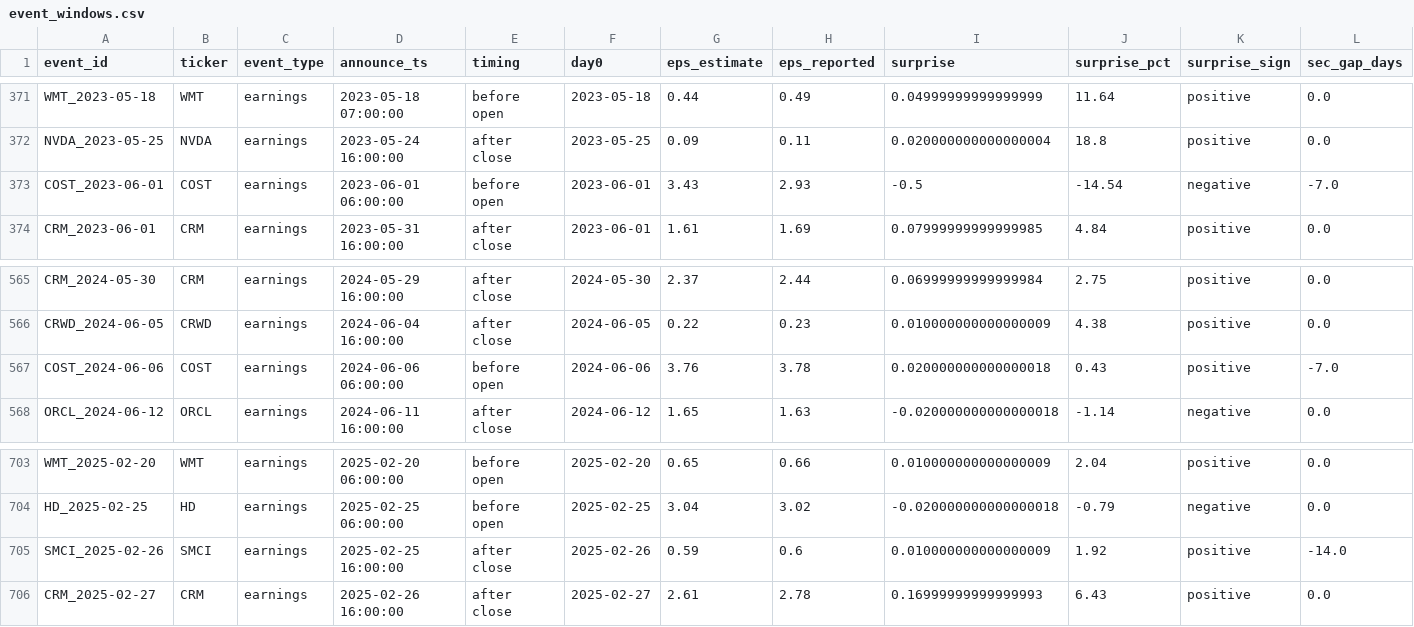
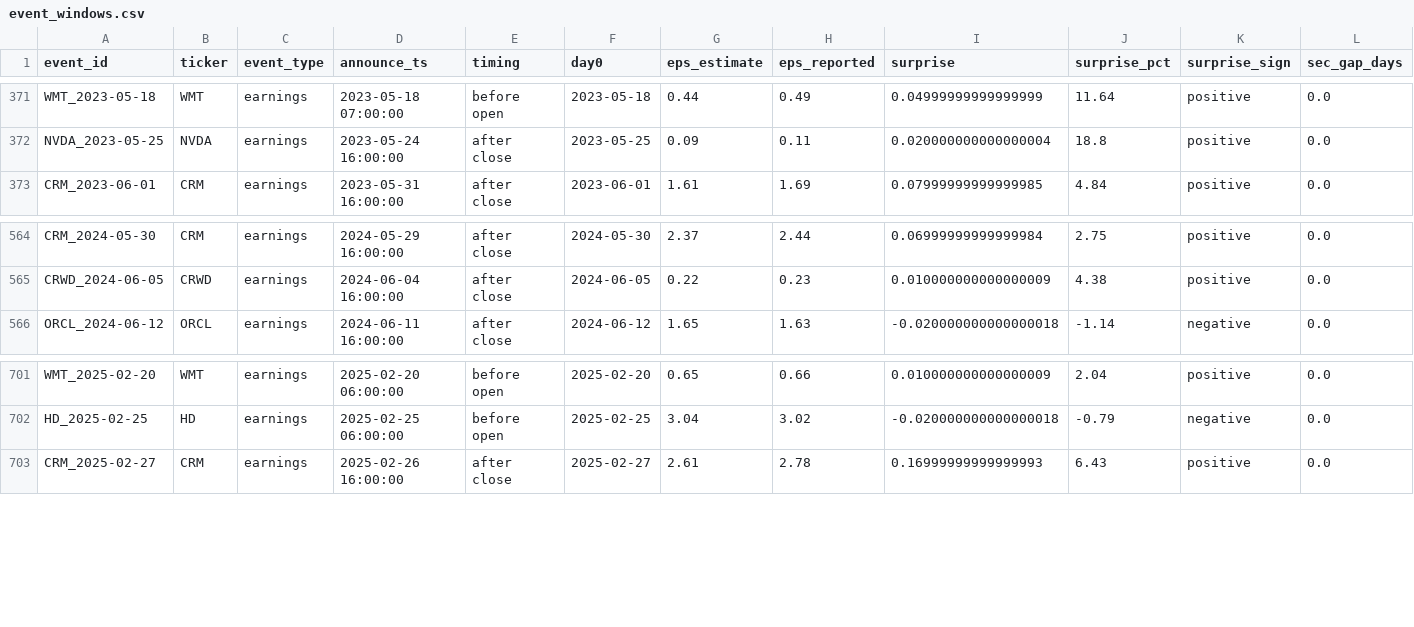
Before and after one commit to jialucharlottewu/LendoCapital, a CSV file: data/events/event_windows.csv, drawn as a sheet; only a part is shown, gaps mark what is left out; rows hold the shown columns only; the diff names each change by its address in the sheet, - before the commit and + after, or states it on an @@ line.

Commit message:
week 4 date mismatch

```diff
--- a/data/events/event_windows.csv
+++ b/data/events/event_windows.csv
-row 373: COST_2023-06-01 | COST | earnings | 2023-06-01 06:00:00 | before open | 2023-06-01 | 3.43 | 2.93 | -0.5 | -14.54 | negative | -7.0
-row 567: COST_2024-06-06 | COST | earnings | 2024-06-06 06:00:00 | before open | 2024-06-06 | 3.76 | 3.78 | 0.020000000000000018 | 0.43 | positive | -7.0
-row 705: SMCI_2025-02-26 | SMCI | earnings | 2025-02-25 16:00:00 | after close | 2025-02-26 | 0.59 | 0.6 | 0.010000000000000009 | 1.92 | positive | -14.0
```
Also changed, not shown: data/events/dropped_events.csv, 1 other file.
